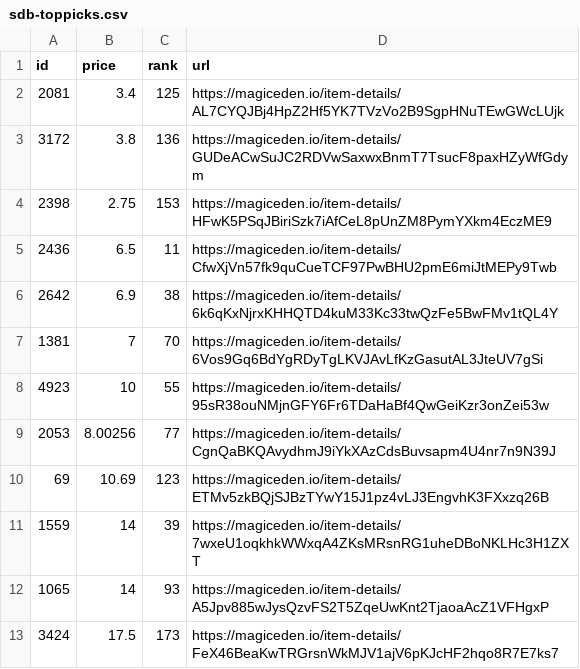
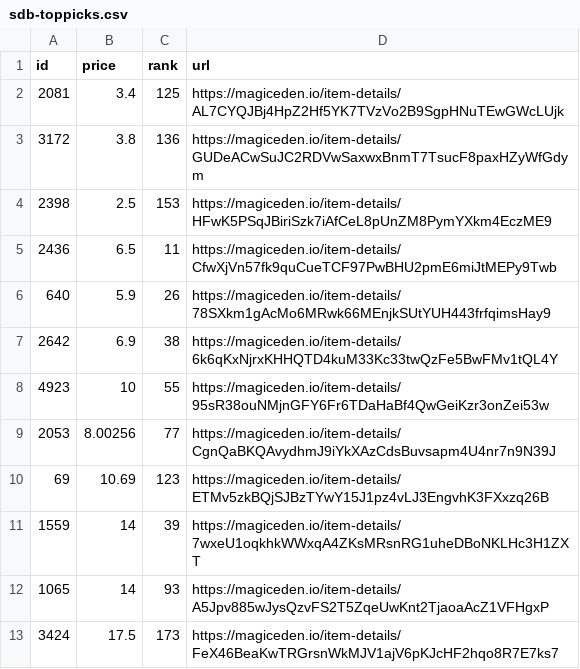
Before and after one commit to braposo/sdb-monitor, a CSV file: sdb-toppicks.csv, drawn as a sheet.

Commit message:
Flat: latest data (2021-11-11T12:17:53.834Z) {   "date": "2021-11-11T12:17:53.834Z",   "files": [     {       "name": "sdb-data.csv",       "deltaBytes": -102,       "source": "https://api-mainnet.magiceden.io/rpc/getListedNFTsByQuery?q=%7B%22%24match%22%3A%7B%22collectionSymbol%22%3A%22solana_droid_business%22%7D%2C%22%24sort%22%3A%7B%22takerAmount%22%3A1%2C%22createdAt%22%3A-1%7D%2C%22%24skip%22%3A0%2C%22%24limit%22%3A5000%7D"     },     {       "name": "sdb-toppicks.csv",       "deltaBytes": 0,       "source": "https://api-mainnet.magiceden.io/rpc/getListedNFTsByQuery?q=%7B%22%24match%22%3A%7B%22collectionSymbol%22%3A%22solana_droid_business%22%7D%2C%22%24sort%22%3A%7B%22takerAmount%22%3A1%2C%22createdAt%22%3A-1%7D%2C%22%24skip%22%3A0%2C%22%24limit%22%3A5000%7D"     },     {       "name": "zzz/sdb-data.json",       "deltaBytes": -1256,       "source": "https://api-mainnet.magiceden.io/rpc/getListedNFTsByQuery?q=%7B%22%24match%22%3A%7B%22collectionSymbol%22%3A%22solana_droid_business%22%7D%2C%22%24sort%22%3A%7B%22takerAmount%22%3A1%2C%22createdAt%22%3A-1%7D%2C%22%24skip%22%3A0%2C%22%24limit%22%3A5000%7D"     }   ] }

```diff
--- a/sdb-toppicks.csv
+++ b/sdb-toppicks.csv
@@ -3,6 +3,6 @@ id,price,rank,url
 3172,3.8,136,https://magiceden.io/item-details/GUDeACwSuJC2RDVwSaxwxBnmT7TsucF8paxHZyWfGdym
-2398,2.75,153,https://magiceden.io/item-details/HFwK5PSqJBiriSzk7iAfCeL8pUnZM8PymYXkm4EczME9
+2398,2.5,153,https://magiceden.io/item-details/HFwK5PSqJBiriSzk7iAfCeL8pUnZM8PymYXkm4EczME9
 2436,6.5,11,https://magiceden.io/item-details/CfwXjVn57fk9quCueTCF97PwBHU2pmE6miJtMEPy9Twb
+640,5.9,26,https://magiceden.io/item-details/78SXkm1gAcMo6MRwk66MEnjkSUtYUH443frfqimsHay9
 2642,6.9,38,https://magiceden.io/item-details/6k6qKxNjrxKHHQTD4kuM33Kc33twQzFe5BwFMv1tQL4Y
-1381,7,70,https://magiceden.io/item-details/6Vos9Gq6BdYgRDyTgLKVJAvLfKzGasutAL3JteUV7gSi
 4923,10,55,https://magiceden.io/item-details/95sR38ouNMjnGFY6Fr6TDaHaBf4QwGeiKzr3onZei53w
```
Also changed, not shown: sdb-data.csv, 1 other file.
